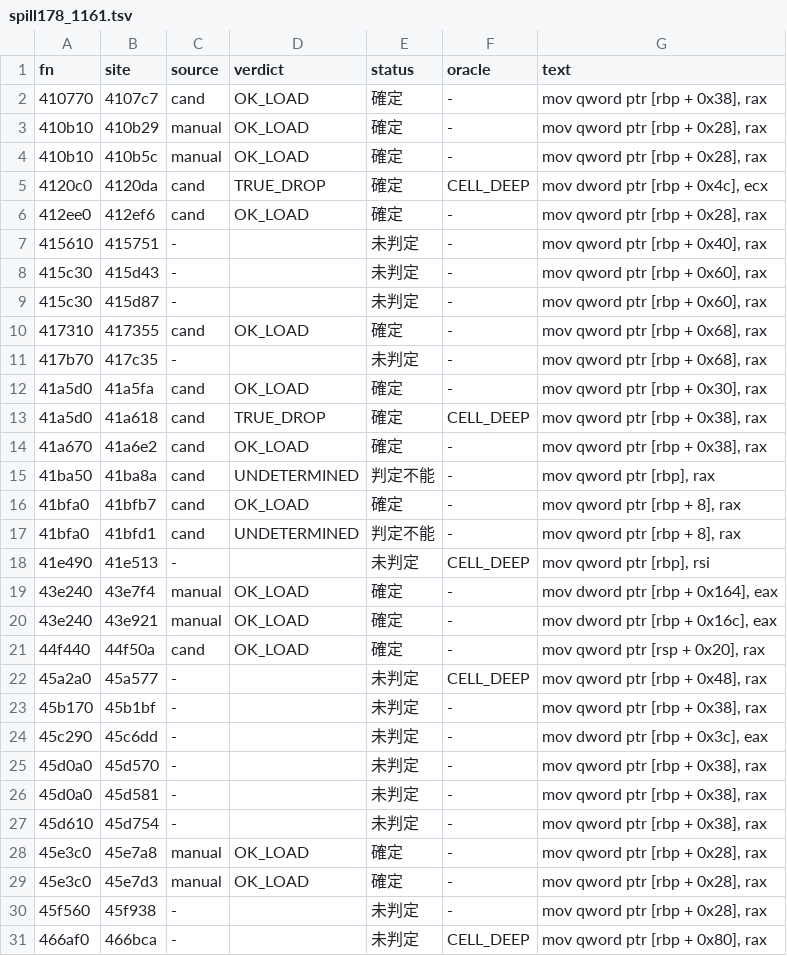
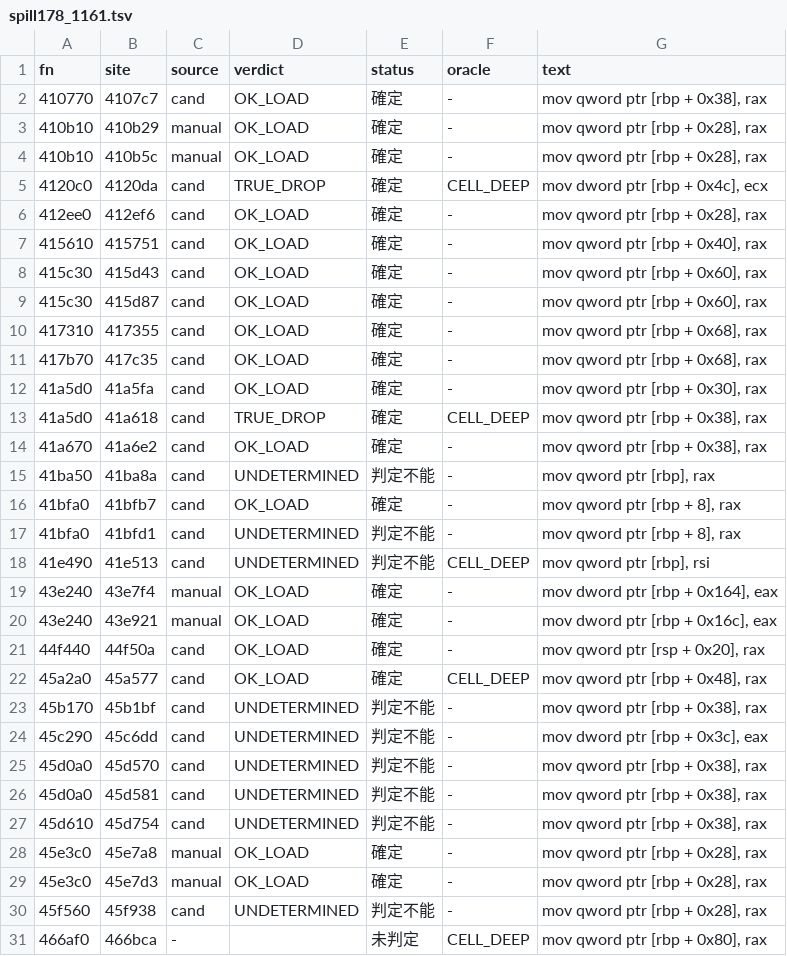
Before and after one commit to signature-studio/signature-studio-dev, a TSV file: tools/m11/ldfix/results/spill178_1161.tsv, drawn as a sheet; only a part is shown.

```diff
--- a/tools/m11/ldfix/results/spill178_1161.tsv
+++ b/tools/m11/ldfix/results/spill178_1161.tsv
@@ -6,7 +6,7 @@ fn	site	source	verdict	status	oracle	text
 412ee0	412ef6	cand	OK_LOAD	確定	-	mov qword ptr [rbp + 0x28], rax
-415610	415751	-		未判定	-	mov qword ptr [rbp + 0x40], rax
-415c30	415d43	-		未判定	-	mov qword ptr [rbp + 0x60], rax
-415c30	415d87	-		未判定	-	mov qword ptr [rbp + 0x60], rax
+415610	415751	cand	OK_LOAD	確定	-	mov qword ptr [rbp + 0x40], rax
+415c30	415d43	cand	OK_LOAD	確定	-	mov qword ptr [rbp + 0x60], rax
+415c30	415d87	cand	OK_LOAD	確定	-	mov qword ptr [rbp + 0x60], rax
 417310	417355	cand	OK_LOAD	確定	-	mov qword ptr [rbp + 0x68], rax
-417b70	417c35	-		未判定	-	mov qword ptr [rbp + 0x68], rax
+417b70	417c35	cand	OK_LOAD	確定	-	mov qword ptr [rbp + 0x68], rax
 41a5d0	41a5fa	cand	OK_LOAD	確定	-	mov qword ptr [rbp + 0x30], rax
@@ -17,3 +17,3 @@ fn	site	source	verdict	status	oracle	text
 41bfa0	41bfd1	cand	UNDETERMINED	判定不能	-	mov qword ptr [rbp + 8], rax
-41e490	41e513	-		未判定	CELL_DEEP	mov qword ptr [rbp], rsi
+41e490	41e513	cand	UNDETERMINED	判定不能	CELL_DEEP	mov qword ptr [rbp], rsi
 43e240	43e7f4	manual	OK_LOAD	確定	-	mov dword ptr [rbp + 0x164], eax
@@ -21,11 +21,11 @@ fn	site	source	verdict	status	oracle	text
 44f440	44f50a	cand	OK_LOAD	確定	-	mov qword ptr [rsp + 0x20], rax
-45a2a0	45a577	-		未判定	CELL_DEEP	mov qword ptr [rbp + 0x48], rax
-45b170	45b1bf	-		未判定	-	mov qword ptr [rbp + 0x38], rax
-45c290	45c6dd	-		未判定	-	mov dword ptr [rbp + 0x3c], eax
-45d0a0	45d570	-		未判定	-	mov qword ptr [rbp + 0x38], rax
-45d0a0	45d581	-		未判定	-	mov qword ptr [rbp + 0x38], rax
-45d610	45d754	-		未判定	-	mov qword ptr [rbp + 0x38], rax
+45a2a0	45a577	cand	OK_LOAD	確定	CELL_DEEP	mov qword ptr [rbp + 0x48], rax
+45b170	45b1bf	cand	UNDETERMINED	判定不能	-	mov qword ptr [rbp + 0x38], rax
+45c290	45c6dd	cand	UNDETERMINED	判定不能	-	mov dword ptr [rbp + 0x3c], eax
+45d0a0	45d570	cand	UNDETERMINED	判定不能	-	mov qword ptr [rbp + 0x38], rax
+45d0a0	45d581	cand	UNDETERMINED	判定不能	-	mov qword ptr [rbp + 0x38], rax
+45d610	45d754	cand	UNDETERMINED	判定不能	-	mov qword ptr [rbp + 0x38], rax
 45e3c0	45e7a8	manual	OK_LOAD	確定	-	mov qword ptr [rbp + 0x28], rax
 45e3c0	45e7d3	manual	OK_LOAD	確定	-	mov qword ptr [rbp + 0x28], rax
-45f560	45f938	-		未判定	-	mov qword ptr [rbp + 0x28], rax
+45f560	45f938	cand	UNDETERMINED	判定不能	-	mov qword ptr [rbp + 0x28], rax
 466af0	466bca	-		未判定	CELL_DEEP	mov qword ptr [rbp + 0x80], rax
```
Also changed, not shown: 1 other file.
